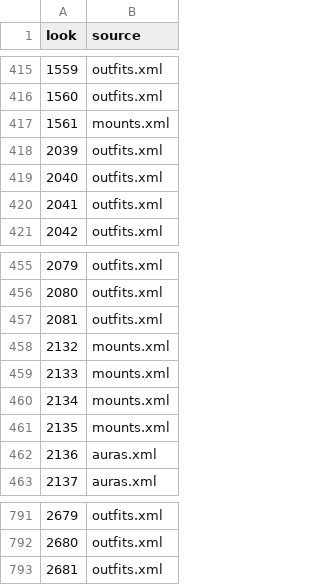
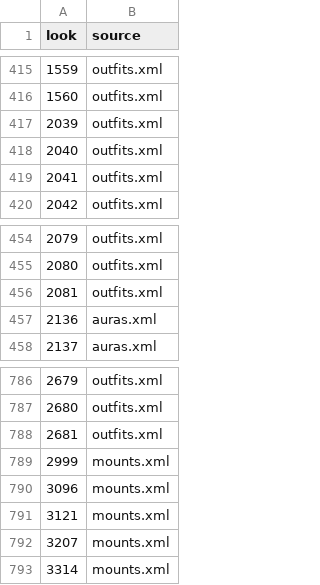
Before and after one commit to lucas1089/cinders-of-chaos, a CSV file: server/data/monster/player_looks.csv, drawn as a sheet; only a part is shown, gaps mark what is left out.

```diff
--- a/server/data/monster/player_looks.csv
+++ b/server/data/monster/player_looks.csv
@@ -416,3 +416,2 @@ look,source
 1560,outfits.xml
-1561,mounts.xml
 2039,outfits.xml
@@ -457,6 +456,2 @@ look,source
 2081,outfits.xml
-2132,mounts.xml
-2133,mounts.xml
-2134,mounts.xml
-2135,mounts.xml
 2136,auras.xml
@@ -793 +788,6 @@ look,source
 2681,outfits.xml
+2999,mounts.xml
+3096,mounts.xml
+3121,mounts.xml
+3207,mounts.xml
+3314,mounts.xml
```
Also changed, not shown: server/data/monster/look_idle.csv, server/data/monster/shared_looks_allow.csv, 20 other files.
